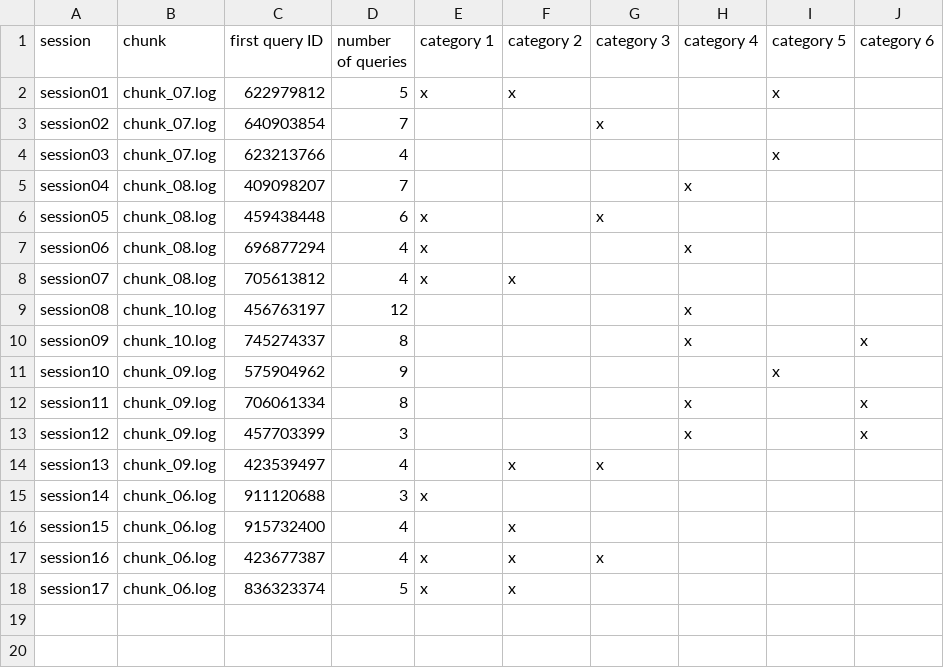
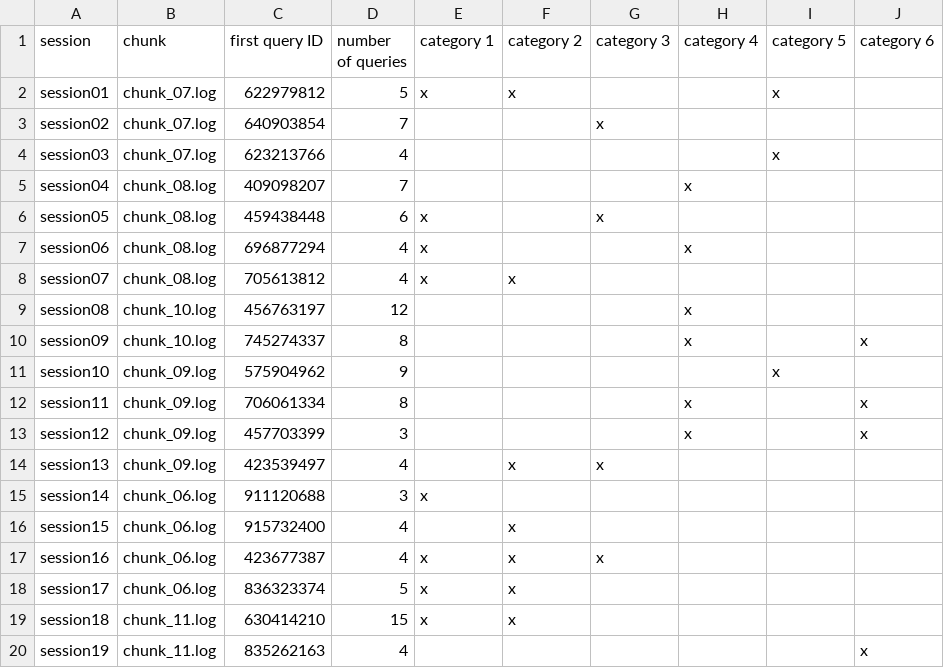
Before and after one commit to hartig/ExploratoryQueryingSessions, a CSV file: sessions_and_categories.csv, drawn as a sheet.

```diff
--- a/sessions_and_categories.csv
+++ b/sessions_and_categories.csv
@@ -18 +18,3 @@ session16,chunk_06.log,423677387,4,x,x,x,,,
 session17,chunk_06.log,836323374,5,x,x,,,,
+session18,chunk_11.log,630414210,15,x,x,,,,
+session19,chunk_11.log,835262163,4,,,,,,x
```
Also changed, not shown: 26 other files.
